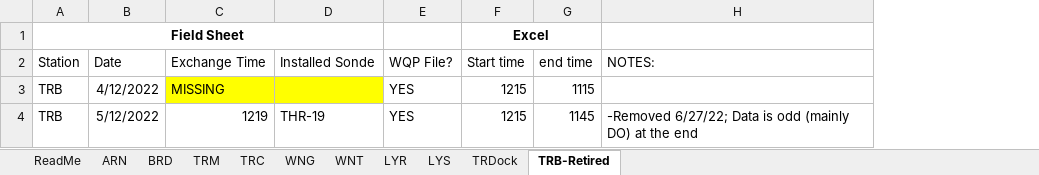
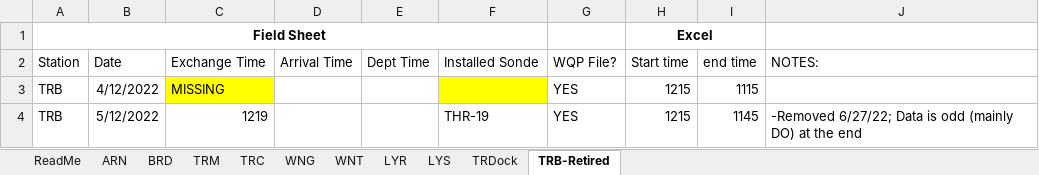
Before and after one commit to Fish-Restoration-Program/Continuous-Sonde, an Excel workbook: Processing/raw/SondeData_StartStopTimes.xlsx, sheet TRB-Retired, drawn as a sheet; values as stored, in another font and other column widths than the file's, no borders; the diff names each change by its address in the sheet, - before the commit and + after, or states it on an @@ line.

```diff
--- a/Processing/raw/SondeData_StartStopTimes.xlsx (sheet TRB-Retired)
+++ b/Processing/raw/SondeData_StartStopTimes.xlsx (sheet TRB-Retired)
+column D (Arrival Time), empty
+column E (Dept Time), empty
```
Also changed, not shown: sheet WNG, sheet TRM, sheet TRC, sheet WNT, sheet ARN, sheet BRD, 2 more sheets, 9 other files.
